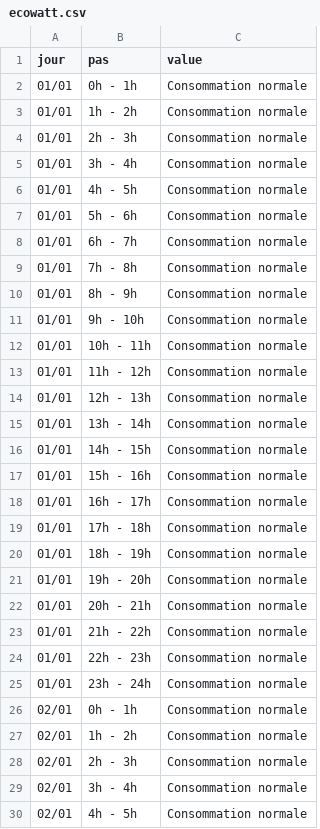
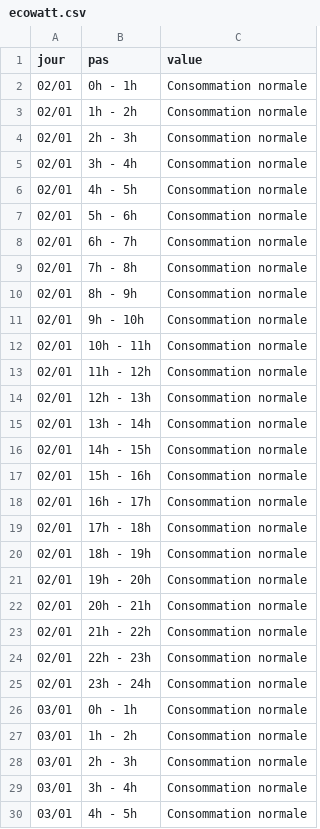
Before and after one commit to mattifaye/ew, a CSV file: ecowatt.csv, drawn as a sheet; only a part is shown; the shorter side is filled out with more unchanged rows.

```diff
--- a/ecowatt.csv
+++ b/ecowatt.csv
@@ -1,26 +1,2 @@
 jour,pas,value
-01/01,0h - 1h,Consommation normale
-01/01,1h - 2h,Consommation normale
-01/01,2h - 3h,Consommation normale
-01/01,3h - 4h,Consommation normale
-01/01,4h - 5h,Consommation normale
-01/01,5h - 6h,Consommation normale
-01/01,6h - 7h,Consommation normale
-01/01,7h - 8h,Consommation normale
-01/01,8h - 9h,Consommation normale
-01/01,9h - 10h,Consommation normale
-01/01,10h - 11h,Consommation normale
-01/01,11h - 12h,Consommation normale
-01/01,12h - 13h,Consommation normale
-01/01,13h - 14h,Consommation normale
-01/01,14h - 15h,Consommation normale
-01/01,15h - 16h,Consommation normale
-01/01,16h - 17h,Consommation normale
-01/01,17h - 18h,Consommation normale
-01/01,18h - 19h,Consommation normale
-01/01,19h - 20h,Consommation normale
-01/01,20h - 21h,Consommation normale
-01/01,21h - 22h,Consommation normale
-01/01,22h - 23h,Consommation normale
-01/01,23h - 24h,Consommation normale
 02/01,0h - 1h,Consommation normale
```
Also changed, not shown: ecowatt_resume.csv, 4 other files.
